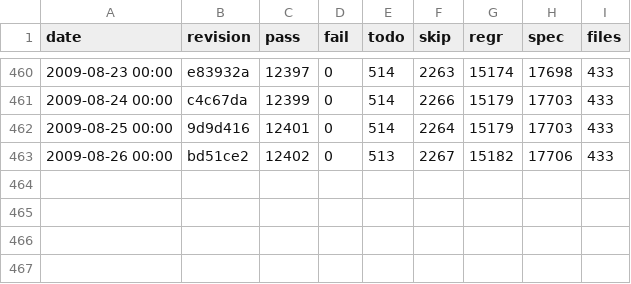
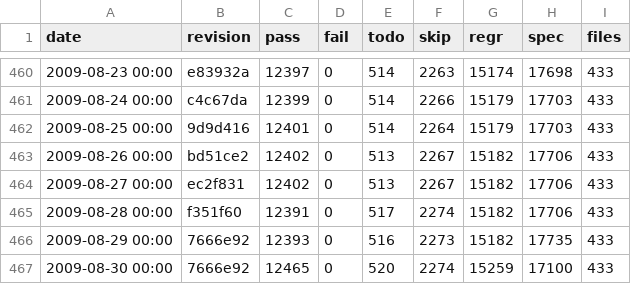
Before and after one commit to rakudo/rakudo, a CSV file: docs/spectest-progress.csv, drawn as a sheet; only a part is shown, gaps mark what is left out.

Commit message:
spectest-progress.csv update: 433 files, 12465 (72.9% of 17100) pass, 0 fail

```diff
--- a/docs/spectest-progress.csv
+++ b/docs/spectest-progress.csv
@@ -463 +463,5 @@
 "2009-08-26 00:00",bd51ce2,12402,0,513,2267,15182,17706,433
+"2009-08-27 00:00",ec2f831,12402,0,513,2267,15182,17706,433
+"2009-08-28 00:00",f351f60,12391,0,517,2274,15182,17706,433
+"2009-08-29 00:00",7666e92,12393,0,516,2273,15182,17735,433
+"2009-08-30 00:00",7666e92,12465,0,520,2274,15259,17100,433
```
